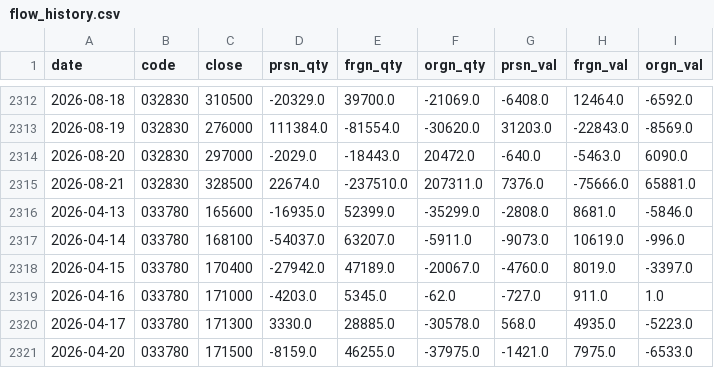
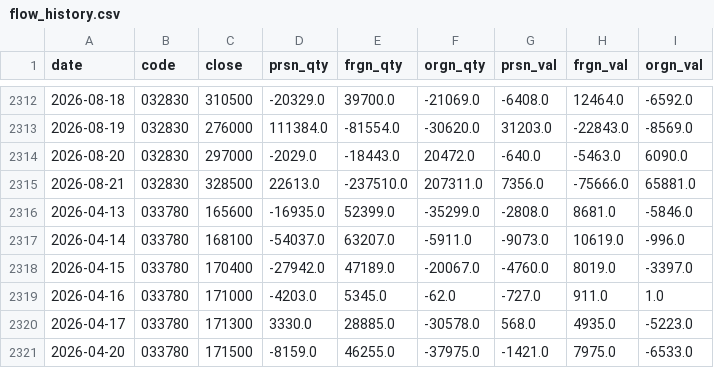
Before and after one commit to blackmoneytica-tech/stock_predictor, a CSV file: data/flow_history.csv, drawn as a sheet; only a part is shown, gaps mark what is left out; the diff covers the shown part only.

```diff
--- a/data/flow_history.csv
+++ b/data/flow_history.csv
@@ -2314,3 +2314,3 @@
 2026-08-20,032830,297000,-2029.0,-18443.0,20472.0,-640.0,-5463.0,6090.0
-2026-08-21,032830,328500,22674.0,-237510.0,207311.0,7376.0,-75666.0,65881.0
+2026-08-21,032830,328500,22613.0,-237510.0,207311.0,7356.0,-75666.0,65881.0
 2026-04-13,033780,165600,-16935.0,52399.0,-35299.0,-2808.0,8681.0,-5846.0
```
Also changed, not shown: 35 edited cells elsewhere in this file, 2 other files.
